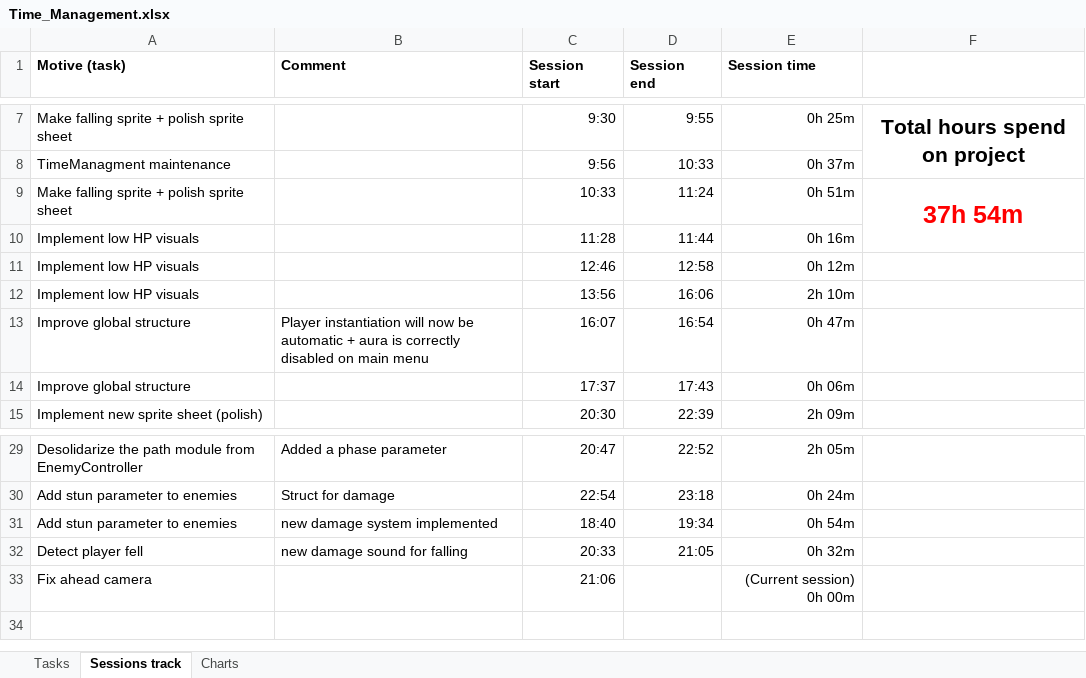
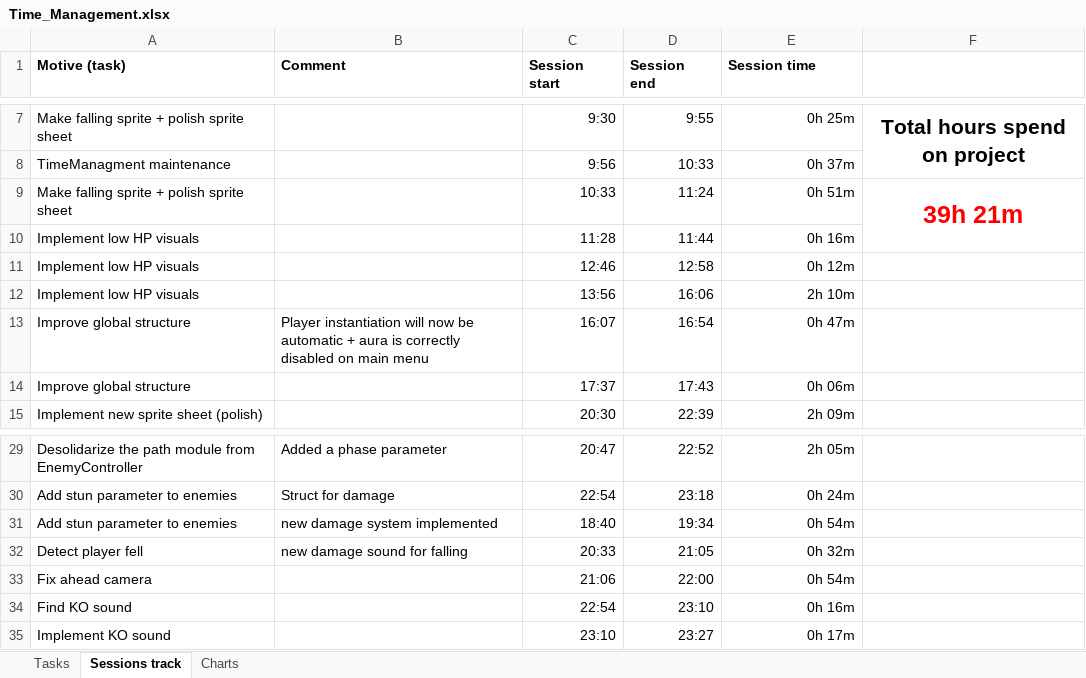
Before and after one commit to AdriKat2022/find-mocha, an Excel workbook: Time_Management.xlsx, sheet Sessions track, drawn as a sheet; only a part is shown, gaps mark what is left out; values as stored, in another font and other column widths than the file's, no borders; table styles not drawn; the diff names each change by its address in the sheet, - before the commit and + after, or states it on an @@ line.

Commit message:
ko sound and fixed lv 2 + 3

```diff
--- a/Time_Management.xlsx (sheet Sessions track)
+++ b/Time_Management.xlsx (sheet Sessions track)
-F9: 37h 54m
+F9: 39h 21m
-D33 (Session end): (empty)
+D33 (Session end): 22:00
-E33 (Session time): (Current session) 0h 00m
+E33 (Session time): 0h 54m
+row 34: Find KO sound |  | 22:54 | 23:10 | 0h 16m
+row 35: Implement KO sound |  | 23:10 | 23:27 | 0h 17m
```
Also changed, not shown: sheet Tasks, sheet Charts, charts or pictures, 14 other files.
